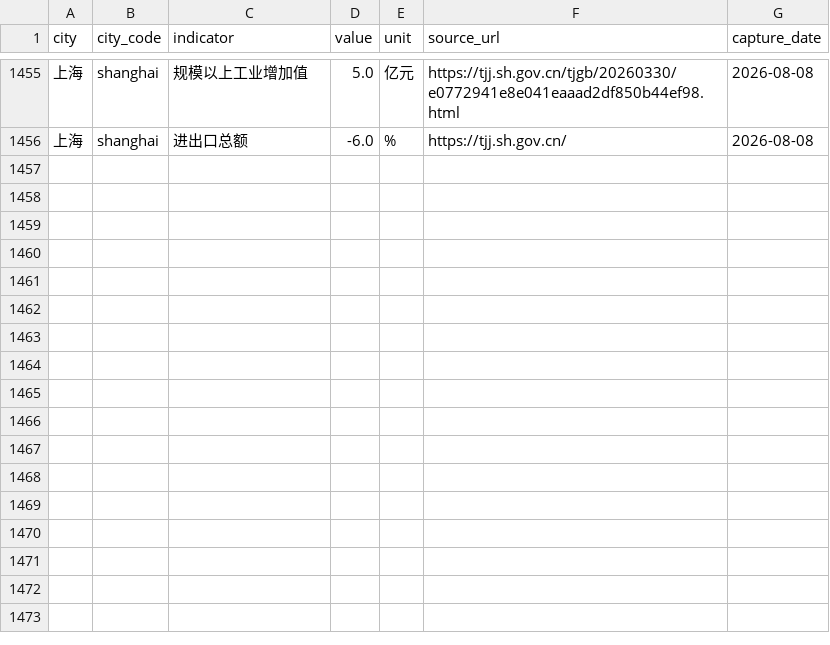
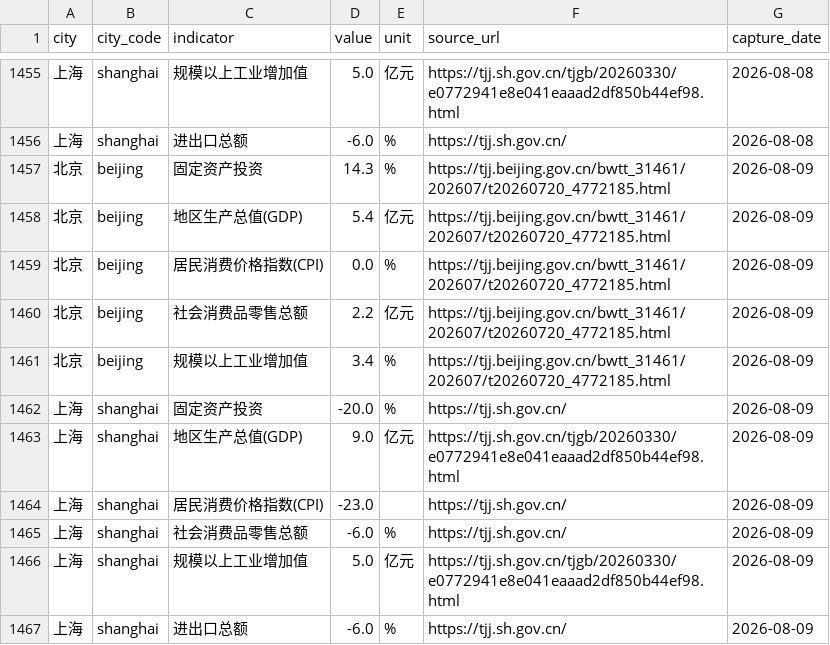
Before and after one commit to verymark/bj-sh-dashboard, a CSV file: data/history.csv, drawn as a sheet; only a part is shown, gaps mark what is left out.

```diff
--- a/data/history.csv
+++ b/data/history.csv
@@ -1456 +1456,12 @@ city,city_code,indicator,value,unit,source_url,capture_date
 上海,shanghai,进出口总额,-6.0,%,https://tjj.sh.gov.cn/,2026-08-08
+北京,beijing,固定资产投资,14.3,%,https://tjj.beijing.gov.cn/bwtt_31461/202607/t20260720_4772185.html,2026-08-09
+北京,beijing,地区生产总值(GDP),5.4,亿元,https://tjj.beijing.gov.cn/bwtt_31461/202607/t20260720_4772185.html,2026-08-09
+北京,beijing,居民消费价格指数(CPI),0.0,%,https://tjj.beijing.gov.cn/bwtt_31461/202607/t20260720_4772185.html,2026-08-09
+北京,beijing,社会消费品零售总额,2.2,亿元,https://tjj.beijing.gov.cn/bwtt_31461/202607/t20260720_4772185.html,2026-08-09
+北京,beijing,规模以上工业增加值,3.4,%,https://tjj.beijing.gov.cn/bwtt_31461/202607/t20260720_4772185.html,2026-08-09
+上海,shanghai,固定资产投资,-20.0,%,https://tjj.sh.gov.cn/,2026-08-09
+上海,shanghai,地区生产总值(GDP),9.0,亿元,https://tjj.sh.gov.cn/tjgb/20260330/e0772941e8e041eaaad2df850b44ef98.html,2026-08-09
+上海,shanghai,居民消费价格指数(CPI),-23.0,,https://tjj.sh.gov.cn/,2026-08-09
+上海,shanghai,社会消费品零售总额,-6.0,%,https://tjj.sh.gov.cn/,2026-08-09
+上海,shanghai,规模以上工业增加值,5.0,亿元,https://tjj.sh.gov.cn/tjgb/20260330/e0772941e8e041eaaad2df850b44ef98.html,2026-08-09
+上海,shanghai,进出口总额,-6.0,%,https://tjj.sh.gov.cn/,2026-08-09
```
Also changed, not shown: data/latest_metrics.csv, 2 other files.
